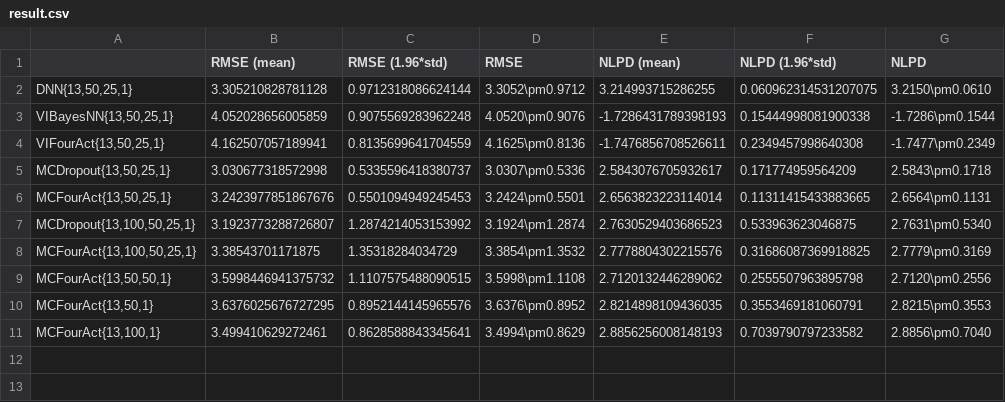
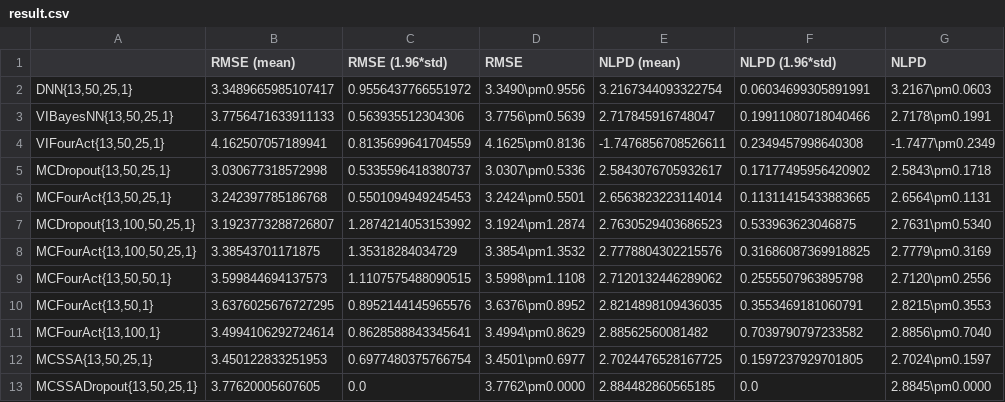
Before and after one commit to MaxInGaussian/ZS-VAFNN, a CSV file: uci-expts/regression/boston_housing/result.csv, drawn as a sheet.

Commit message:
update result

```diff
--- a/uci-expts/regression/boston_housing/result.csv
+++ b/uci-expts/regression/boston_housing/result.csv
@@ -1,11 +1,13 @@
 ,RMSE (mean),RMSE (1.96*std),RMSE,NLPD (mean),NLPD (1.96*std),NLPD
-"DNN{13,50,25,1}",3.305210828781128,0.9712318086624144,3.3052\pm0.9712,3.214993715286255,0.060962314531207075,3.2150\pm0.0610
-"VIBayesNN{13,50,25,1}",4.052028656005859,0.9075569283962248,4.0520\pm0.9076,-1.7286431789398193,0.15444998081900338,-1.7286\pm0.1544
+"DNN{13,50,25,1}",3.3489665985107417,0.9556437766551972,3.3490\pm0.9556,3.2167344093322754,0.06034699305891991,3.2167\pm0.0603
+"VIBayesNN{13,50,25,1}",3.7756471633911133,0.563935512304306,3.7756\pm0.5639,2.717845916748047,0.19911080718040466,2.7178\pm0.1991
 "VIFourAct{13,50,25,1}",4.162507057189941,0.8135699641704559,4.1625\pm0.8136,-1.7476856708526611,0.2349457998640308,-1.7477\pm0.2349
-"MCDropout{13,50,25,1}",3.030677318572998,0.5335596418380737,3.0307\pm0.5336,2.5843076705932617,0.171774959564209,2.5843\pm0.1718
-"MCFourAct{13,50,25,1}",3.2423977851867676,0.5501094949245453,3.2424\pm0.5501,2.6563823223114014,0.11311415433883665,2.6564\pm0.1131
+"MCDropout{13,50,25,1}",3.030677318572998,0.5335596418380737,3.0307\pm0.5336,2.5843076705932617,0.17177495956420902,2.5843\pm0.1718
+"MCFourAct{13,50,25,1}",3.242397785186768,0.5501094949245453,3.2424\pm0.5501,2.6563823223114014,0.11311415433883665,2.6564\pm0.1131
 "MCDropout{13,100,50,25,1}",3.1923773288726807,1.2874214053153992,3.1924\pm1.2874,2.7630529403686523,0.533963623046875,2.7631\pm0.5340
 "MCFourAct{13,100,50,25,1}",3.38543701171875,1.35318284034729,3.3854\pm1.3532,2.7778804302215576,0.31686087369918825,2.7779\pm0.3169
-"MCFourAct{13,50,50,1}",3.5998446941375732,1.1107575488090515,3.5998\pm1.1108,2.7120132446289062,0.2555507963895798,2.7120\pm0.2556
+"MCFourAct{13,50,50,1}",3.599844694137573,1.1107575488090515,3.5998\pm1.1108,2.7120132446289062,0.2555507963895798,2.7120\pm0.2556
 "MCFourAct{13,50,1}",3.6376025676727295,0.8952144145965576,3.6376\pm0.8952,2.8214898109436035,0.3553469181060791,2.8215\pm0.3553
-"MCFourAct{13,100,1}",3.499410629272461,0.8628588843345641,3.4994\pm0.8629,2.8856256008148193,0.7039790797233582,2.8856\pm0.7040
+"MCFourAct{13,100,1}",3.4994106292724614,0.8628588843345641,3.4994\pm0.8629,2.88562560081482,0.7039790797233582,2.8856\pm0.7040
+"MCSSA{13,50,25,1}",3.450122833251953,0.6977480375766754,3.4501\pm0.6977,2.7024476528167725,0.1597237929701805,2.7024\pm0.1597
+"MCSSADropout{13,50,25,1}",3.77620005607605,0.0,3.7762\pm0.0000,2.884482860565185,0.0,2.8845\pm0.0000
```
Also changed, not shown: uci-expts/classification/spambase/result.csv, uci-expts/regression/airfoil/result.csv, 53 other files.
